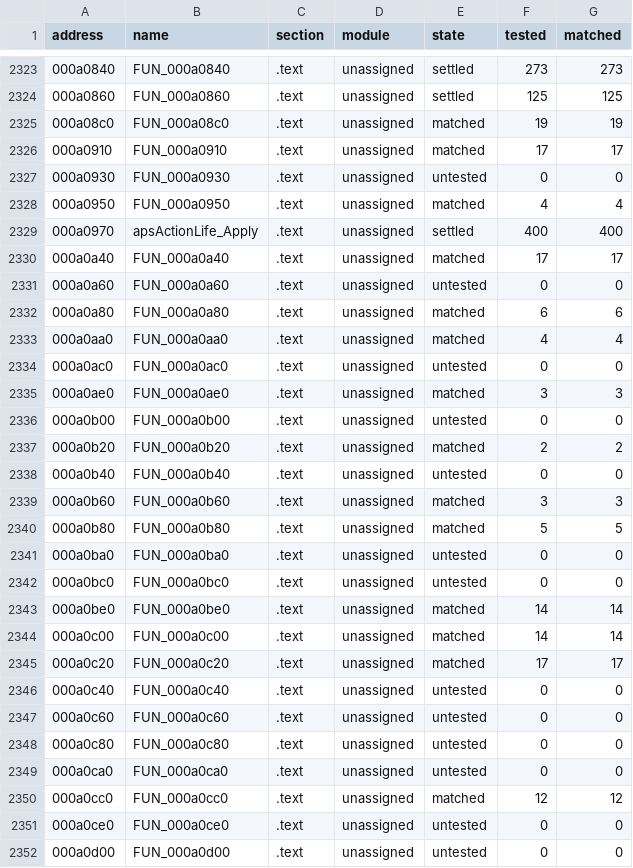
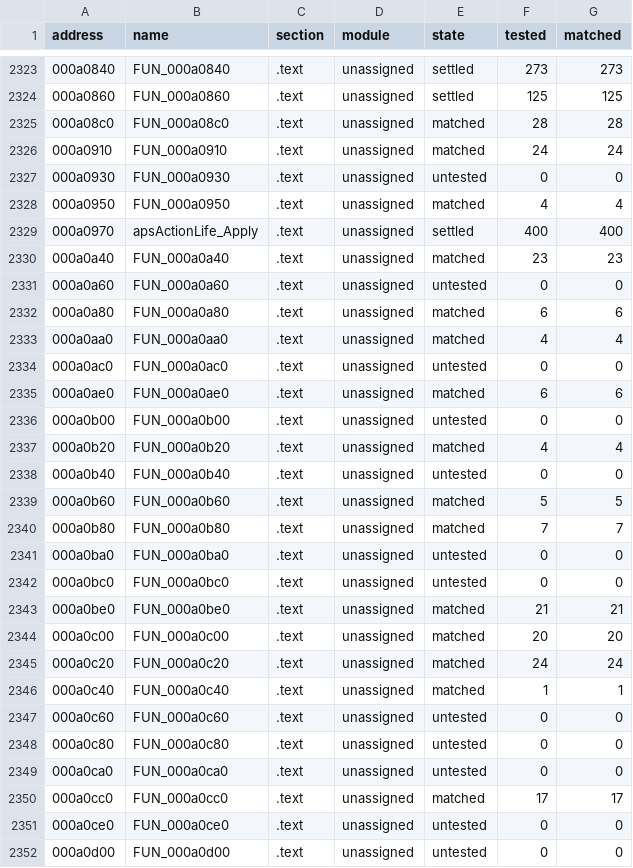
Before and after one commit to SmokeDoggy044/CoD2-BRO-Decomp, a CSV file: tools/data/progress.csv, drawn as a sheet; only a part is shown, gaps mark what is left out; the diff covers the shown part only.

```diff
--- a/tools/data/progress.csv
+++ b/tools/data/progress.csv
@@ -2324,4 +2324,4 @@ address,name,section,module,state,tested,matched
 000a0860,FUN_000a0860,.text,unassigned,settled,125,125
-000a08c0,FUN_000a08c0,.text,unassigned,matched,19,19
-000a0910,FUN_000a0910,.text,unassigned,matched,17,17
+000a08c0,FUN_000a08c0,.text,unassigned,matched,28,28
+000a0910,FUN_000a0910,.text,unassigned,matched,24,24
 000a0930,FUN_000a0930,.text,unassigned,untested,0,0
@@ -2329,3 +2329,3 @@ address,name,section,module,state,tested,matched
 000a0970,apsActionLife_Apply,.text,unassigned,settled,400,400
-000a0a40,FUN_000a0a40,.text,unassigned,matched,17,17
+000a0a40,FUN_000a0a40,.text,unassigned,matched,23,23
 000a0a60,FUN_000a0a60,.text,unassigned,untested,0,0
@@ -2334,14 +2334,14 @@ address,name,section,module,state,tested,matched
 000a0ac0,FUN_000a0ac0,.text,unassigned,untested,0,0
-000a0ae0,FUN_000a0ae0,.text,unassigned,matched,3,3
+000a0ae0,FUN_000a0ae0,.text,unassigned,matched,6,6
 000a0b00,FUN_000a0b00,.text,unassigned,untested,0,0
-000a0b20,FUN_000a0b20,.text,unassigned,matched,2,2
+000a0b20,FUN_000a0b20,.text,unassigned,matched,4,4
 000a0b40,FUN_000a0b40,.text,unassigned,untested,0,0
-000a0b60,FUN_000a0b60,.text,unassigned,matched,3,3
-000a0b80,FUN_000a0b80,.text,unassigned,matched,5,5
+000a0b60,FUN_000a0b60,.text,unassigned,matched,5,5
+000a0b80,FUN_000a0b80,.text,unassigned,matched,7,7
 000a0ba0,FUN_000a0ba0,.text,unassigned,untested,0,0
 000a0bc0,FUN_000a0bc0,.text,unassigned,untested,0,0
-000a0be0,FUN_000a0be0,.text,unassigned,matched,14,14
-000a0c00,FUN_000a0c00,.text,unassigned,matched,14,14
-000a0c20,FUN_000a0c20,.text,unassigned,matched,17,17
-000a0c40,FUN_000a0c40,.text,unassigned,untested,0,0
+000a0be0,FUN_000a0be0,.text,unassigned,matched,21,21
+000a0c00,FUN_000a0c00,.text,unassigned,matched,20,20
+000a0c20,FUN_000a0c20,.text,unassigned,matched,24,24
+000a0c40,FUN_000a0c40,.text,unassigned,matched,1,1
 000a0c60,FUN_000a0c60,.text,unassigned,untested,0,0
@@ -2349,3 +2349,3 @@ address,name,section,module,state,tested,matched
 000a0ca0,FUN_000a0ca0,.text,unassigned,untested,0,0
-000a0cc0,FUN_000a0cc0,.text,unassigned,matched,12,12
+000a0cc0,FUN_000a0cc0,.text,unassigned,matched,17,17
 000a0ce0,FUN_000a0ce0,.text,unassigned,untested,0,0
```
Also changed, not shown: 141 edited cells elsewhere in this file, tools/data/functions.csv, 8 other files.
